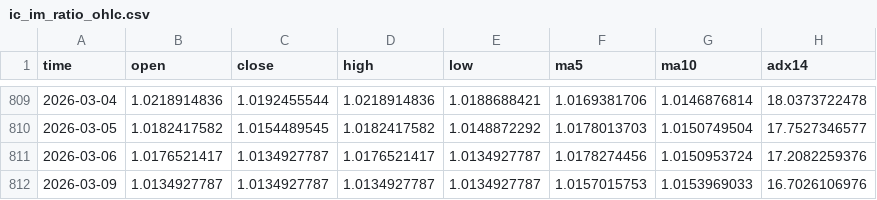
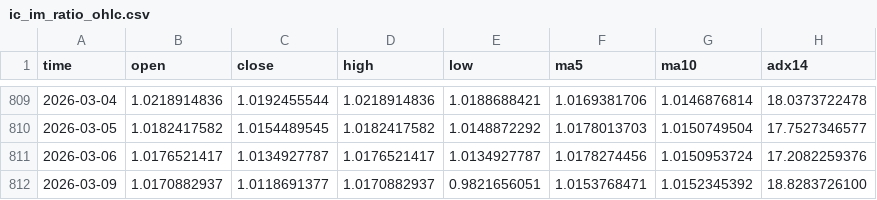
Before and after one commit to AZREALSS/ICIM, a CSV file: ic_im_ratio_ohlc.csv, drawn as a sheet; only a part is shown, gaps mark what is left out.

```diff
--- a/ic_im_ratio_ohlc.csv
+++ b/ic_im_ratio_ohlc.csv
@@ -811,2 +811,2 @@ time,open,close,high,low,ma5,ma10,adx14
 2026-03-06,1.0176521417,1.0134927787,1.0176521417,1.0134927787,1.0178274456,1.0150953724,17.2082259376
-2026-03-09,1.0134927787,1.0134927787,1.0134927787,1.0134927787,1.0157015753,1.0153969033,16.7026106976
+2026-03-09,1.0170882937,1.0118691377,1.0170882937,0.9821656051,1.0153768471,1.0152345392,18.8283726100
```
Also changed, not shown: IC500.csv, IM1000.csv, 1 other file.
